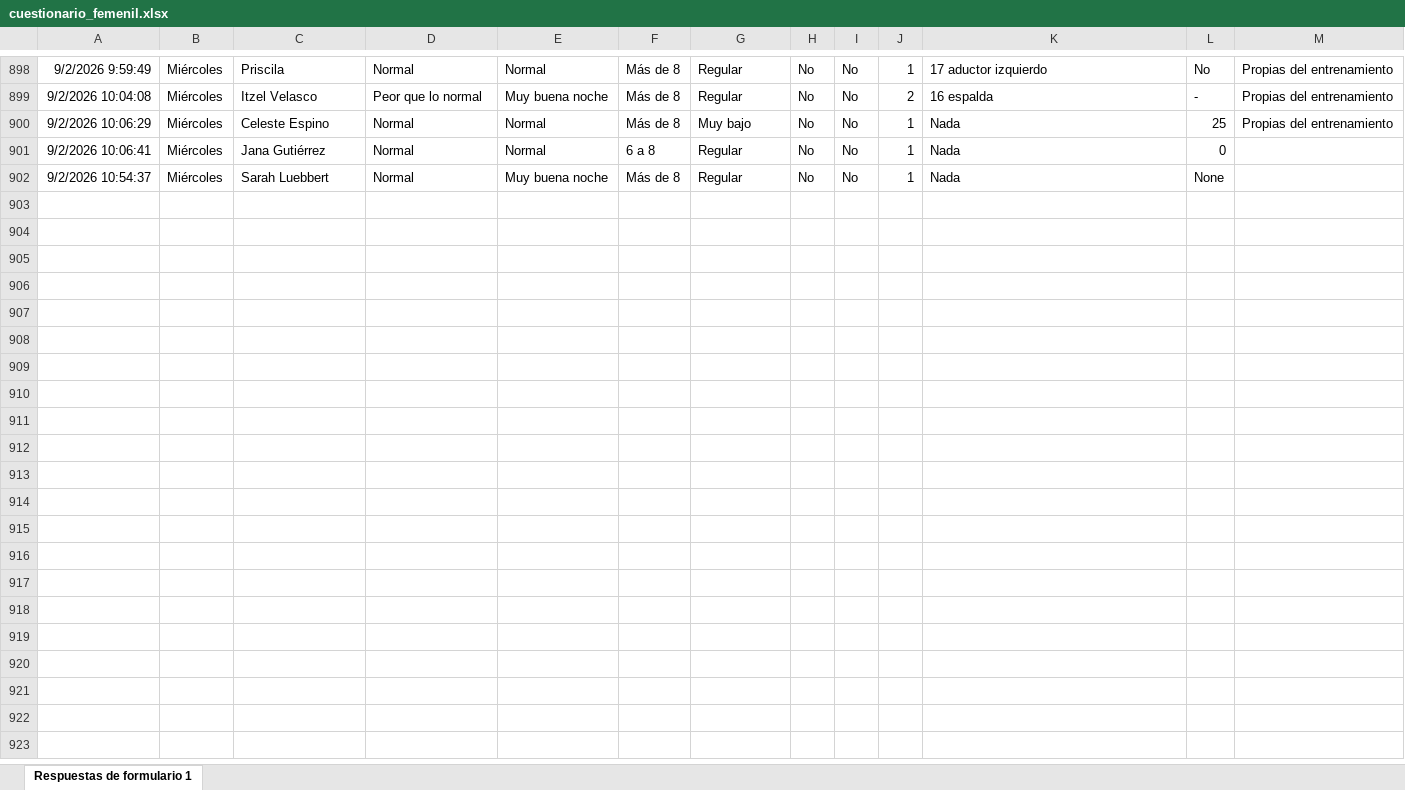
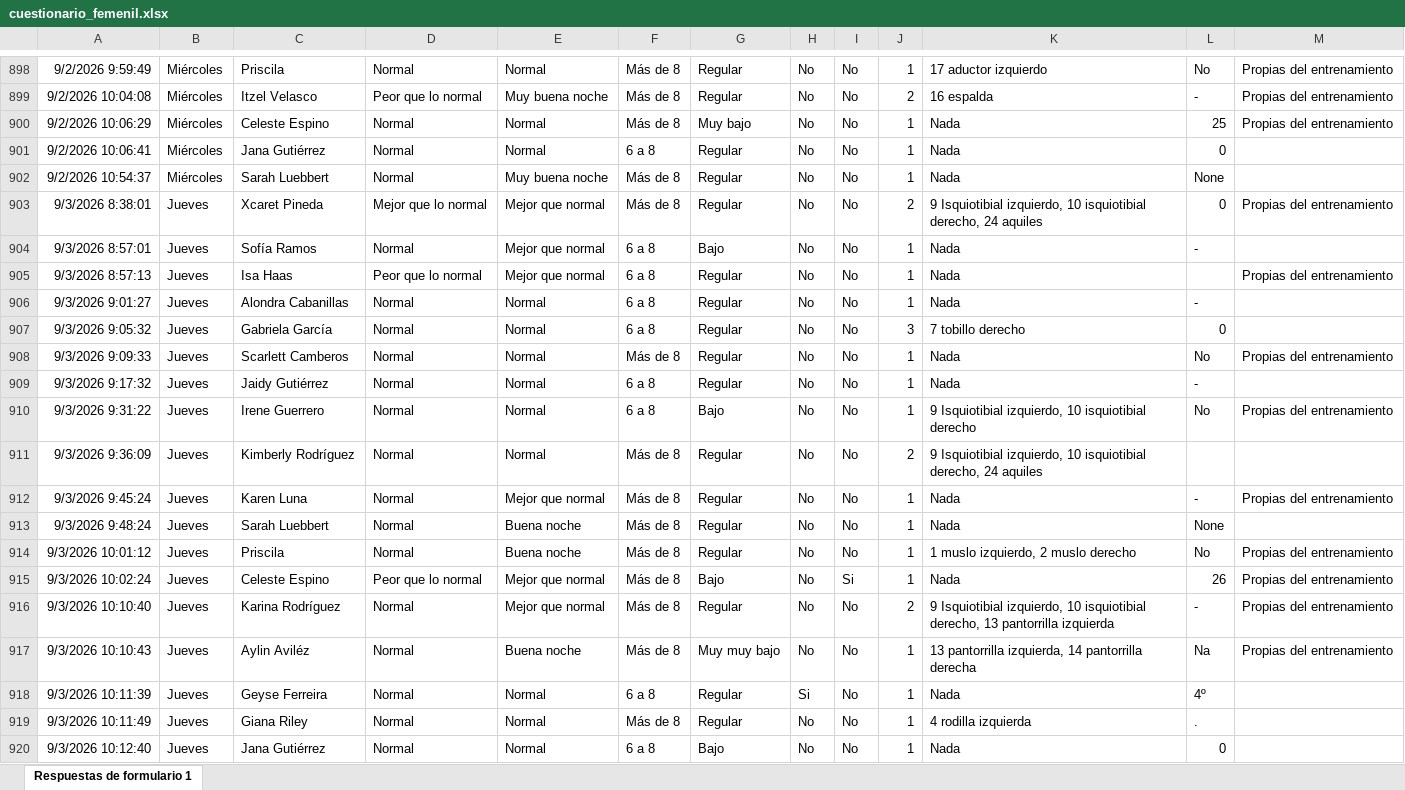
Before and after one commit to mr2293/dashboard_femenil, an Excel workbook: data/cuestionario_femenil.xlsx, sheet Respuestas de formulario 1, drawn as a sheet; only a part is shown, gaps mark what is left out; values as stored, in another font and other column widths than the file's, no borders; charts and pictures and conditional formats and table styles not drawn; the diff names each change by its address in the sheet, - before the commit and + after, or states it on an @@ line.

```diff
--- a/data/cuestionario_femenil.xlsx (sheet Respuestas de formulario 1)
+++ b/data/cuestionario_femenil.xlsx (sheet Respuestas de formulario 1)
+row 903: 9/3/2026 8:38:01 | Jueves | Xcaret Pineda | Mejor que lo normal | Mejor que normal | Más de 8 | Regular | No | No | 2 | 9 Isquiotibial izquierdo, 10 isquiotibial derecho, 24 aquiles | 0 | Propias del entrenamiento
+row 904: 9/3/2026 8:57:01 | Jueves | Sofía Ramos | Normal | Mejor que normal | 6 a 8 | Bajo | No | No | 1 | Nada | -
+row 905: 9/3/2026 8:57:13 | Jueves | Isa Haas | Peor que lo normal | Mejor que normal | 6 a 8 | Regular | No | No | 1 | Nada |  | Propias del entrenamiento
+row 906: 9/3/2026 9:01:27 | Jueves | Alondra Cabanillas | Normal | Normal | 6 a 8 | Regular | No | No | 1 | Nada | -
+row 907: 9/3/2026 9:05:32 | Jueves | Gabriela García | Normal | Normal | 6 a 8 | Regular | No | No | 3 | 7 tobillo derecho | 0
+row 908: 9/3/2026 9:09:33 | Jueves | Scarlett Camberos | Normal | Normal | Más de 8 | Regular | No | No | 1 | Nada | No | Propias del entrenamiento
+row 909: 9/3/2026 9:17:32 | Jueves | Jaidy Gutiérrez | Normal | Normal | 6 a 8 | Regular | No | No | 1 | Nada | -
+row 910: 9/3/2026 9:31:22 | Jueves | Irene Guerrero | Normal | Normal | 6 a 8 | Bajo | No | No | 1 | 9 Isquiotibial izquierdo, 10 isquiotibial derecho | No | Propias del entrenamiento
+row 911: 9/3/2026 9:36:09 | Jueves | Kimberly Rodríguez | Normal | Normal | Más de 8 | Regular | No | No | 2 | 9 Isquiotibial izquierdo, 10 isquiotibial derecho, 24 aquiles
+row 912: 9/3/2026 9:45:24 | Jueves | Karen Luna | Normal | Mejor que normal | Más de 8 | Regular | No | No | 1 | Nada | - | Propias del entrenamiento
+row 913: 9/3/2026 9:48:24 | Jueves | Sarah Luebbert | Normal | Buena noche | Más de 8 | Regular | No | No | 1 | Nada | None
+row 914: 9/3/2026 10:01:12 | Jueves | Priscila | Normal | Buena noche | Más de 8 | Regular | No | No | 1 | 1 muslo izquierdo, 2 muslo derecho | No | Propias del entrenamiento
+row 915: 9/3/2026 10:02:24 | Jueves | Celeste Espino | Peor que lo normal | Mejor que normal | Más de 8 | Bajo | No | Si | 1 | Nada | 26 | Propias del entrenamiento
+row 916: 9/3/2026 10:10:40 | Jueves | Karina Rodríguez | Normal | Mejor que normal | Más de 8 | Regular | No | No | 2 | 9 Isquiotibial izquierdo, 10 isquiotibial derecho, 13 pantorrilla izquierda | - | Propias del entrenamiento
+row 917: 9/3/2026 10:10:43 | Jueves | Aylin Aviléz | Normal | Buena noche | Más de 8 | Muy muy bajo | No | No | 1 | 13 pantorrilla izquierda, 14 pantorrilla derecha | Na | Propias del entrenamiento
+row 918: 9/3/2026 10:11:39 | Jueves | Geyse Ferreira | Normal | Normal | 6 a 8 | Regular | Si | No | 1 | Nada | 4º
+row 919: 9/3/2026 10:11:49 | Jueves | Giana Riley | Normal | Normal | Más de 8 | Regular | No | No | 1 | 4 rodilla izquierda | .
+row 920: 9/3/2026 10:12:40 | Jueves | Jana Gutiérrez | Normal | Normal | 6 a 8 | Bajo | No | No | 1 | Nada | 0
```
Also changed, not shown: data/rpe_femenil.xlsx.
